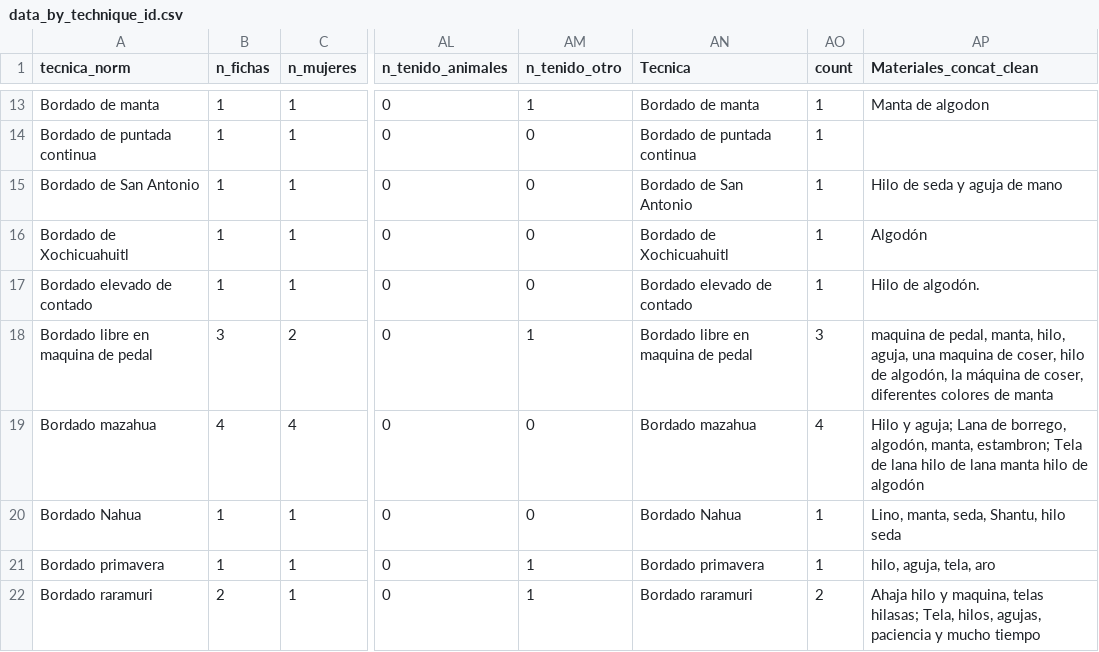
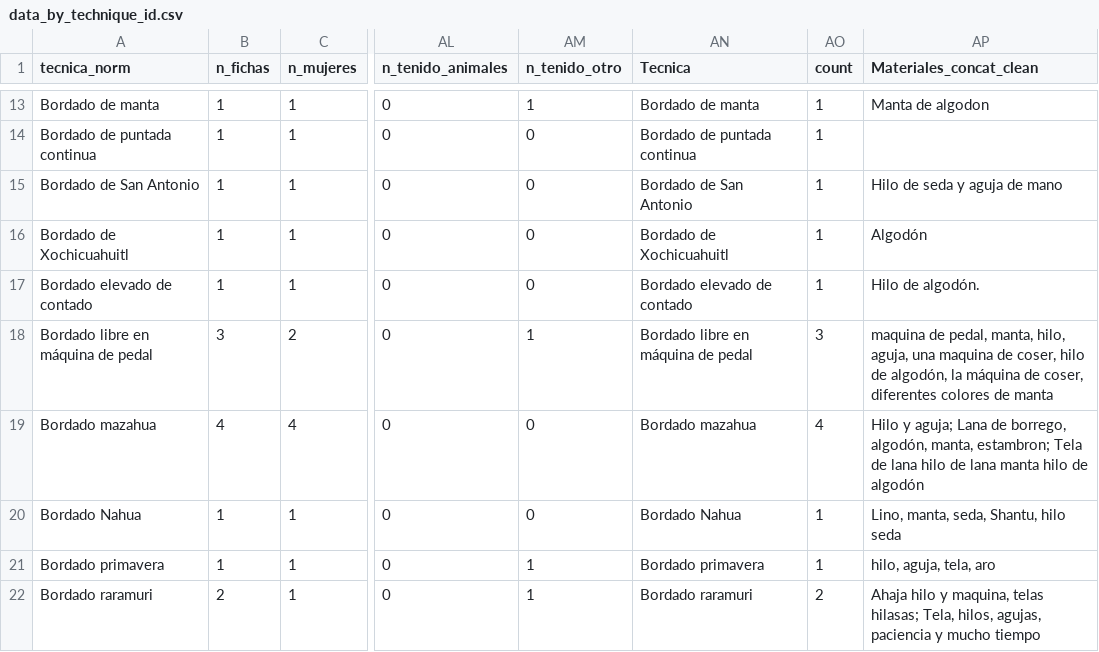
Before and after one commit to unescomexico/atlas_plataforma_original, a CSV file: data/data_by_technique_id.csv, drawn as a sheet; only a part is shown, gaps mark what is left out; the diff names each change by its address in the sheet, - before the commit and + after, or states it on an @@ line.

```diff
--- a/data/data_by_technique_id.csv
+++ b/data/data_by_technique_id.csv
-A18 (tecnica_norm): Bordado libre en maquina de pedal
+A18 (tecnica_norm): Bordado libre en máquina de pedal
-AN18 (Tecnica): Bordado libre en maquina de pedal
+AN18 (Tecnica): Bordado libre en máquina de pedal
```
Also changed, not shown: data/catalogo_cultural_normalizado.csv, data/catalogo_materiales_atlas.csv, 9 other files.
